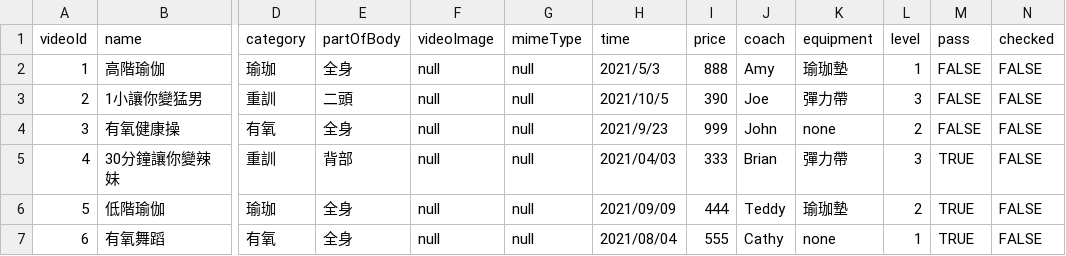
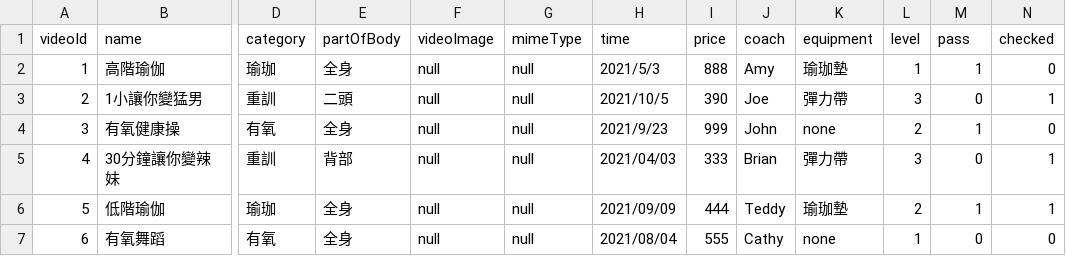
Before and after one commit to bear965791/BackendSystem, a CSV file: video.csv, drawn as a sheet; only a part is shown, gaps mark what is left out; the diff names each change by its address in the sheet, - before the commit and + after, or states it on an @@ line.

```diff
--- a/video.csv
+++ b/video.csv
-M2 (pass): FALSE
+M2 (pass): 1
-N2 (checked): FALSE
+N2 (checked): 0
-M3 (pass): FALSE
+M3 (pass): 0
-N3 (checked): FALSE
+N3 (checked): 1
-M4 (pass): FALSE
+M4 (pass): 1
-N4 (checked): FALSE
+N4 (checked): 0
-M5 (pass): TRUE
+M5 (pass): 0
-N5:N6 (checked): FALSE
+N5:N6 (checked): 1
-M6 (pass): TRUE
+M6 (pass): 1
-M7 (pass): TRUE
+M7 (pass): 0
-N7 (checked): FALSE
+N7 (checked): 0
```
Also changed, not shown: 11 other files.
